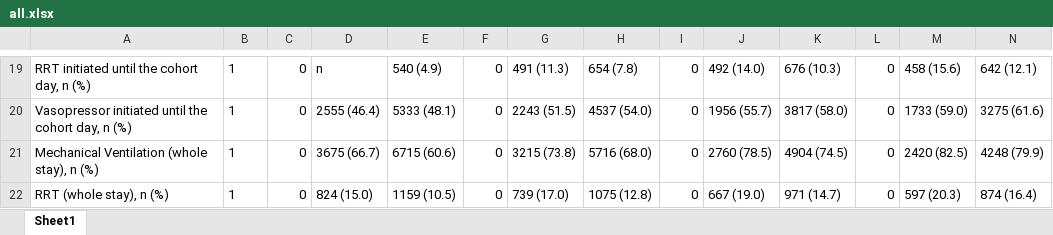
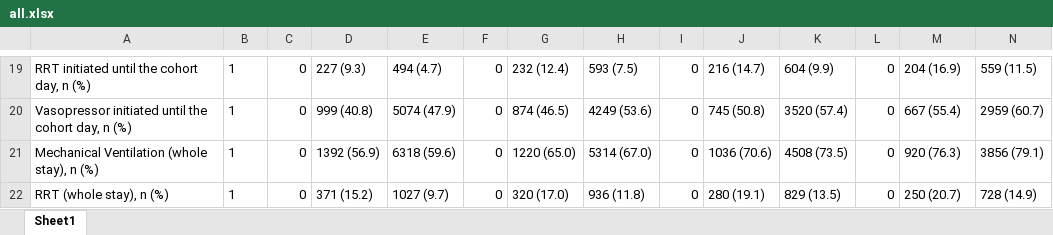
Before and after one commit to joamats/mit-sepsis-tx, an Excel workbook: results/table1/all.xlsx, sheet Sheet1, drawn as a sheet; only a part is shown, gaps mark what is left out; values as stored, in another font and other column widths than the file's, no borders; the diff covers the shown part only; the diff names each change by its address in the sheet, - before the commit and + after, or states it on an @@ line.

Commit message:
Results with just one cohort

```diff
--- a/results/table1/all.xlsx (sheet Sheet1)
+++ b/results/table1/all.xlsx (sheet Sheet1)
-D19: n
+D19: 227 (9.3)
-E19: 540 (4.9)
+E19: 494 (4.7)
-G19: 491 (11.3)
+G19: 232 (12.4)
-H19: 654 (7.8)
+H19: 593 (7.5)
-J19: 492 (14.0)
+J19: 216 (14.7)
-K19: 676 (10.3)
+K19: 604 (9.9)
-M19: 458 (15.6)
+M19: 204 (16.9)
-N19: 642 (12.1)
+N19: 559 (11.5)
-D20: 2555 (46.4)
+D20: 999 (40.8)
-E20: 5333 (48.1)
+E20: 5074 (47.9)
-G20: 2243 (51.5)
+G20: 874 (46.5)
-H20: 4537 (54.0)
+H20: 4249 (53.6)
-J20: 1956 (55.7)
+J20: 745 (50.8)
-K20: 3817 (58.0)
+K20: 3520 (57.4)
-M20: 1733 (59.0)
+M20: 667 (55.4)
-N20: 3275 (61.6)
+N20: 2959 (60.7)
-D21: 3675 (66.7)
+D21: 1392 (56.9)
-E21: 6715 (60.6)
+E21: 6318 (59.6)
-G21: 3215 (73.8)
+G21: 1220 (65.0)
-H21: 5716 (68.0)
+H21: 5314 (67.0)
-J21: 2760 (78.5)
+J21: 1036 (70.6)
-K21: 4904 (74.5)
+K21: 4508 (73.5)
-M21: 2420 (82.5)
+M21: 920 (76.3)
-N21: 4248 (79.9)
+N21: 3856 (79.1)
-D22: 824 (15.0)
+D22: 371 (15.2)
-E22: 1159 (10.5)
+E22: 1027 (9.7)
-G22: 739 (17.0)
+G22: 320 (17.0)
-H22: 1075 (12.8)
+H22: 936 (11.8)
-J22: 667 (19.0)
+J22: 280 (19.1)
-K22: 971 (14.7)
+K22: 829 (13.5)
-M22: 597 (20.3)
+M22: 250 (20.7)
-N22: 874 (16.4)
+N22: 728 (14.9)
```
Also changed, not shown: 13 added rows, 20 removed rows and 540 edited cells elsewhere in this sheet, results/table1/coh_1.xlsx, results/table1/coh_2.xlsx, 15 other files.
